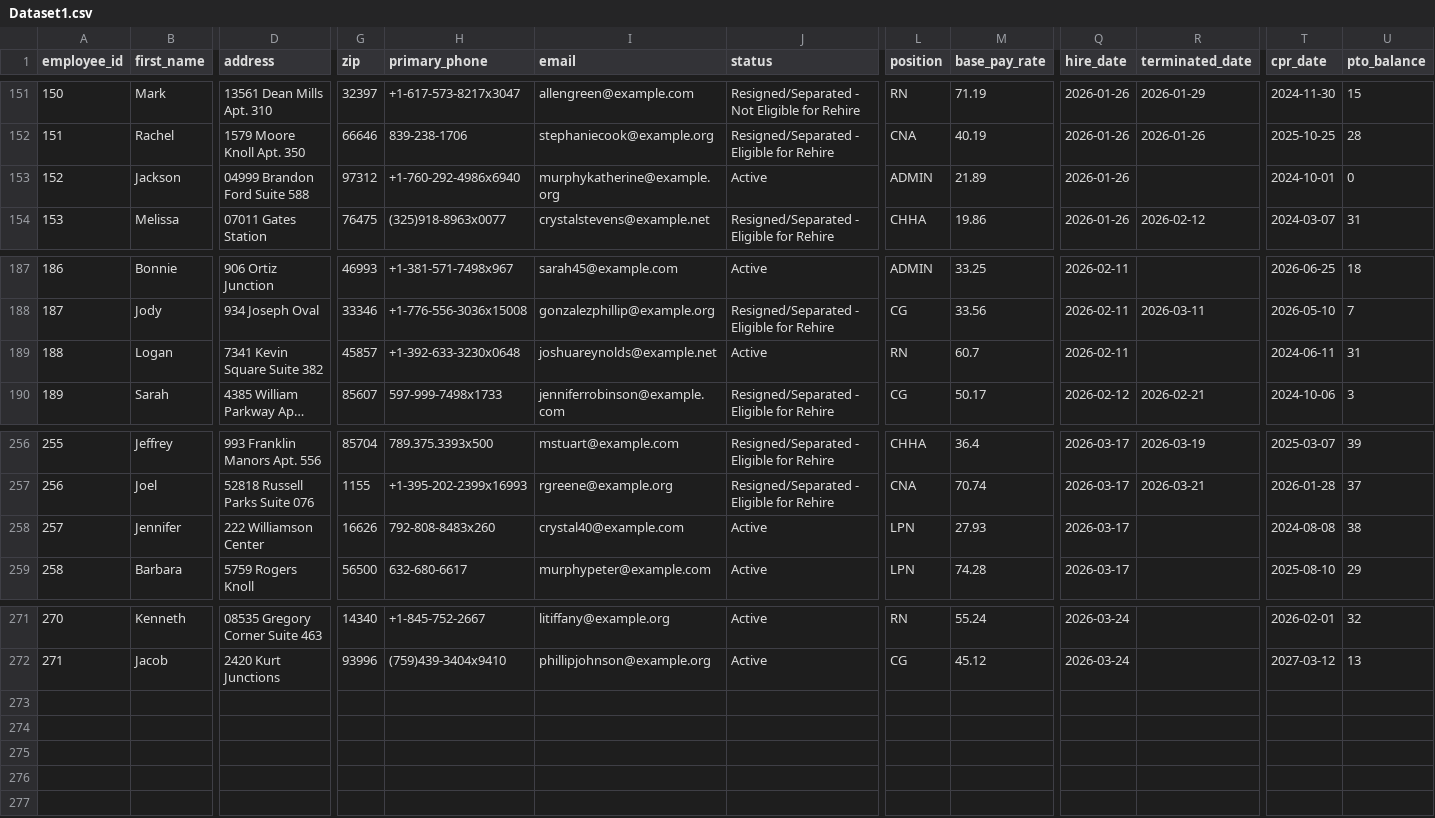
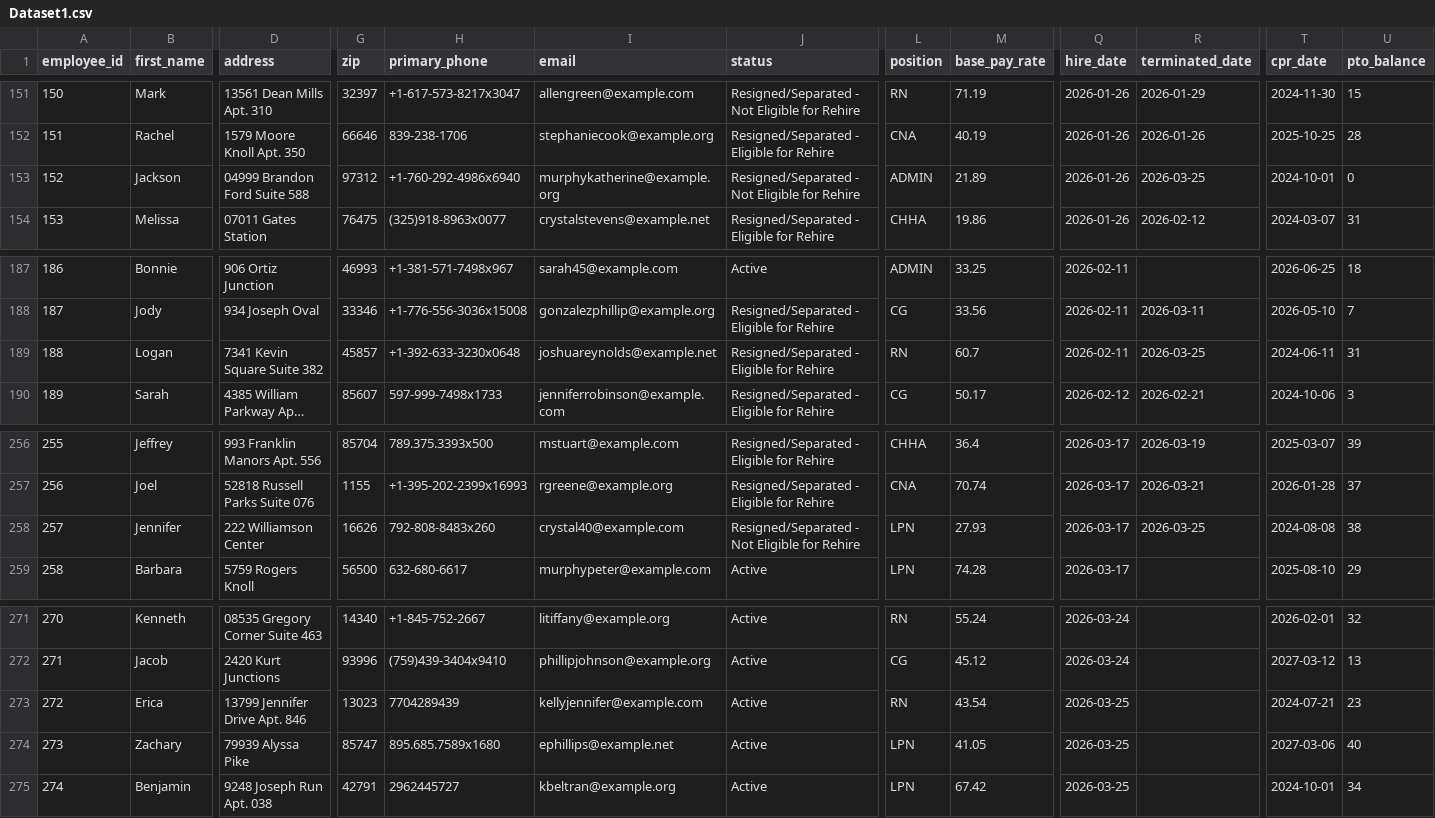
Before and after one commit to uzairnauman/Work_Opportunity_Tax_Credit, a CSV file: Datasets/Dataset1.csv, drawn as a sheet; only a part is shown, gaps mark what is left out; long unchanged cells end in …; rows hold the shown columns only; the diff names each change by its address in the sheet, - before the commit and + after, or states it on an @@ line.

Commit message:
Automated HR update: Wed Mar 25 06:49:08 UTC 2026

```diff
--- a/Datasets/Dataset1.csv
+++ b/Datasets/Dataset1.csv
-J153 (status): Active
+J153 (status): Resigned/Separated - Not Eligible for Rehire
-R153 (terminated_date): (empty)
+R153 (terminated_date): 2026-03-25
-J189 (status): Active
+J189 (status): Resigned/Separated - Eligible for Rehire
-R189 (terminated_date): (empty)
+R189 (terminated_date): 2026-03-25
-J258 (status): Active
+J258 (status): Resigned/Separated - Not Eligible for Rehire
-R258 (terminated_date): (empty)
+R258 (terminated_date): 2026-03-25
+row 273: 272 | Erica | 13799 Jennifer Drive Apt. 846 | 13023 | 7704289439 | kellyjennifer@example.com | Active | RN | 43.54 | 2026-03-25 |  | 2024-07-21 | 23
+row 274: 273 | Zachary | 79939 Alyssa Pike | 85747 | 895.685.7589x1680 | ephillips@example.net | Active | LPN | 41.05 | 2026-03-25 |  | 2027-03-06 | 40
+row 275: 274 | Benjamin | 9248 Joseph Run Apt. 038 | 42791 | 2962445727 | kbeltran@example.org | Active | LPN | 67.42 | 2026-03-25 |  | 2024-10-01 | 34
```
